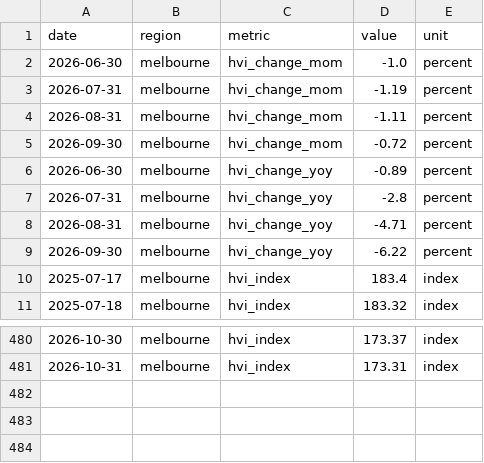
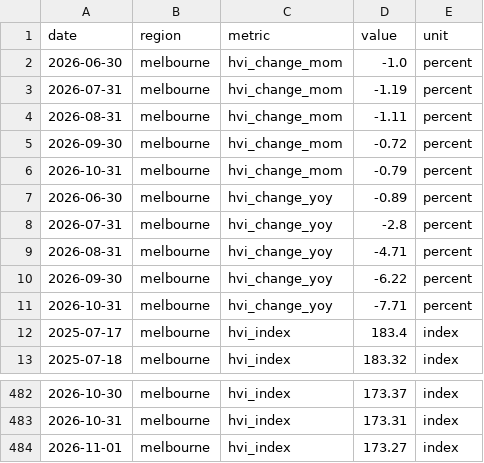
Before and after one commit to jackalexleonard-stack/victoria-housing-dashboard, a CSV file: data/series/vic_hvi.csv, drawn as a sheet; only a part is shown, gaps mark what is left out.

```diff
--- a/data/series/vic_hvi.csv
+++ b/data/series/vic_hvi.csv
@@ -5,2 +5,3 @@ date,region,metric,value,unit
 2026-09-30,melbourne,hvi_change_mom,-0.72,percent
+2026-10-31,melbourne,hvi_change_mom,-0.79,percent
 2026-06-30,melbourne,hvi_change_yoy,-0.89,percent
@@ -9,2 +10,3 @@ date,region,metric,value,unit
 2026-09-30,melbourne,hvi_change_yoy,-6.22,percent
+2026-10-31,melbourne,hvi_change_yoy,-7.71,percent
 2025-07-17,melbourne,hvi_index,183.4,index
@@ -481 +483,2 @@ date,region,metric,value,unit
 2026-10-31,melbourne,hvi_index,173.31,index
+2026-11-01,melbourne,hvi_index,173.27,index
```
Also changed, not shown: data/series/au_hvi.csv, 27 other files.
